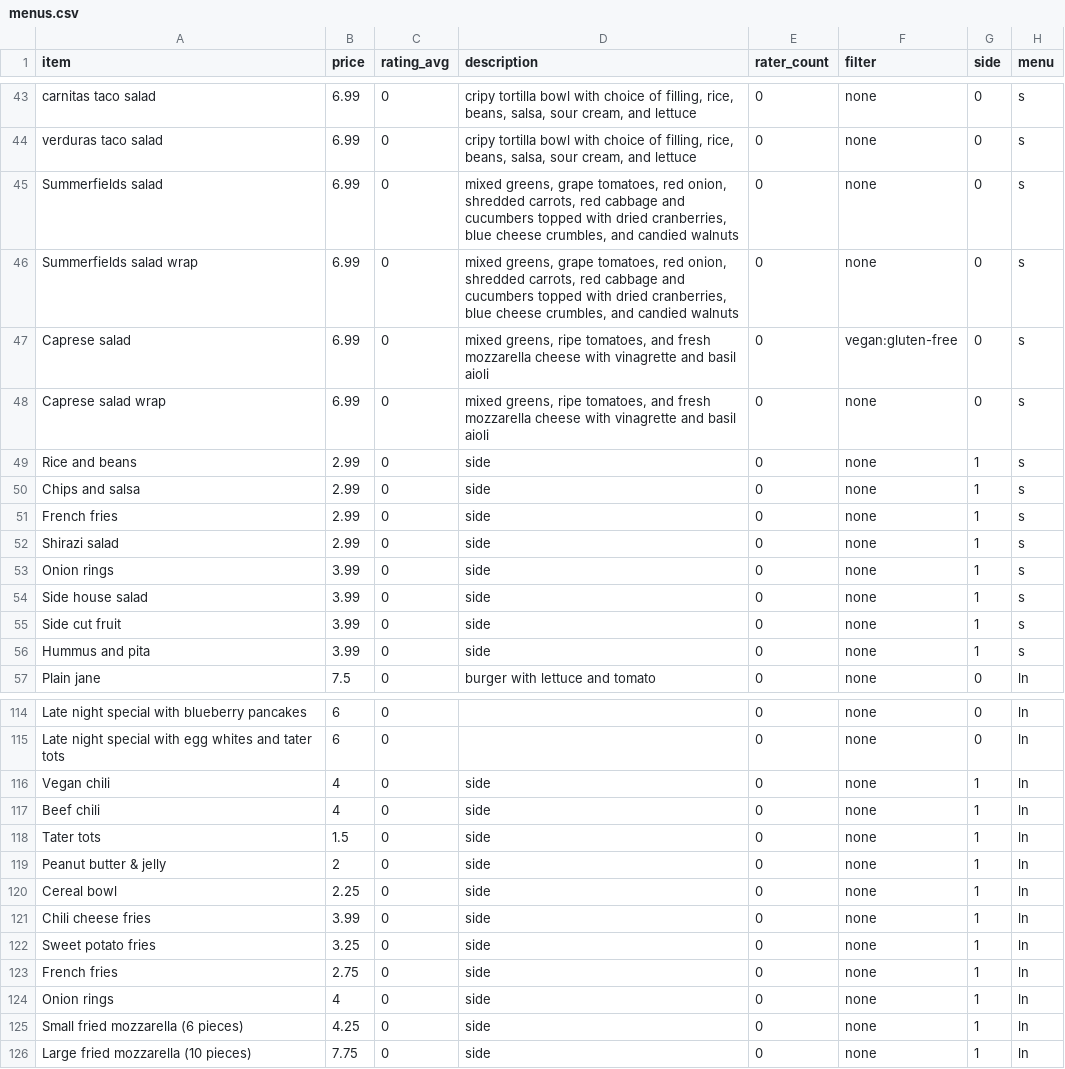
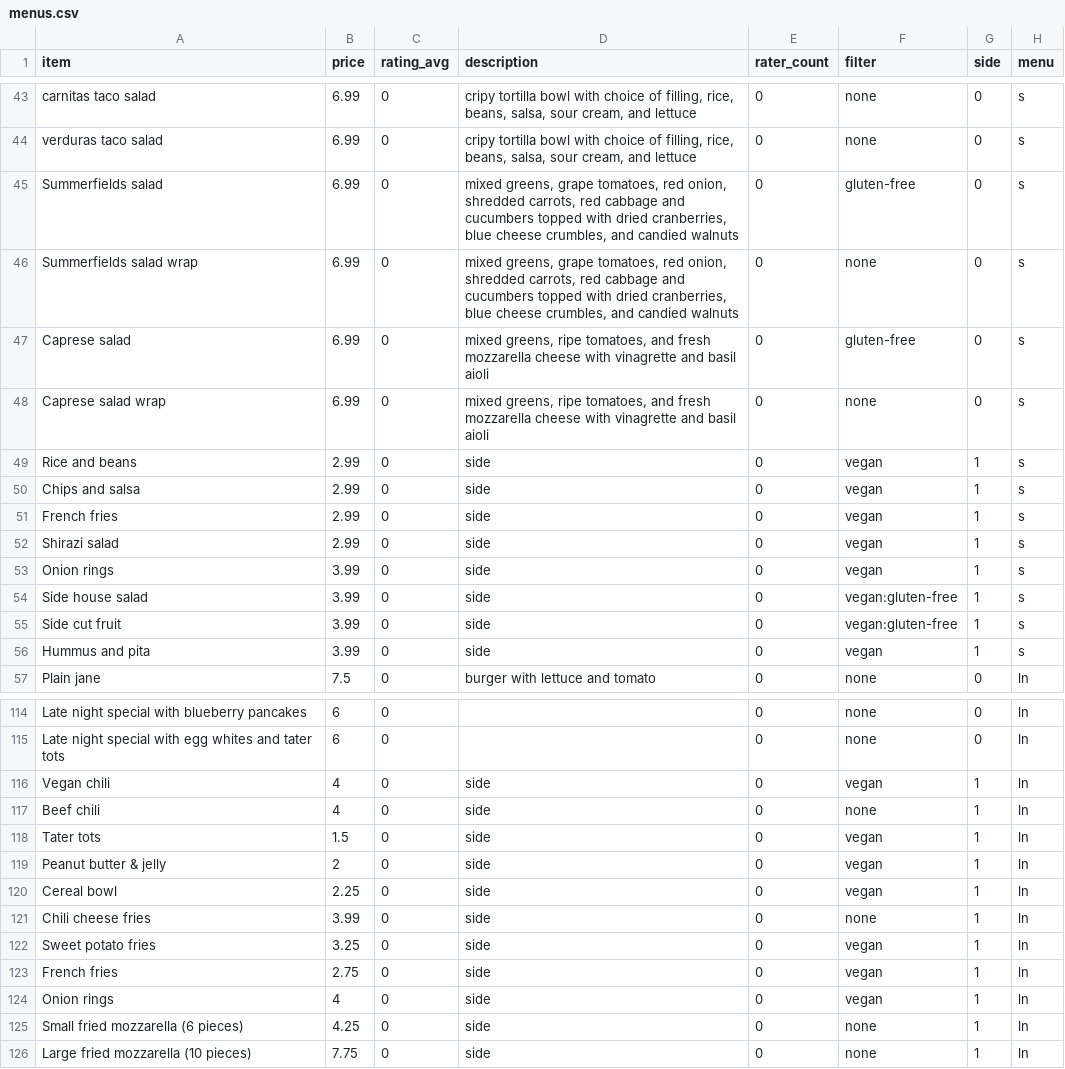
Before and after one commit to barca/FoodyCall, a CSV file: FoodyCall/lib/populate/menus.csv, drawn as a sheet; only a part is shown, gaps mark what is left out; the diff covers the shown part only.

Commit message:
added filters for menu items

```diff
--- a/FoodyCall/lib/populate/menus.csv
+++ b/FoodyCall/lib/populate/menus.csv
@@ -44,14 +44,14 @@ carnitas taco salad,6.99,0,"cripy tortilla bowl with choice of filling, rice, be
 verduras taco salad,6.99,0,"cripy tortilla bowl with choice of filling, rice, beans, salsa, sour cream, and lettuce",0,none,0,s
-Summerfields salad,6.99,0,"mixed greens, grape tomatoes, red onion, shredded carrots, red cabbage and cucumbers topped with dried cranberries, blue cheese crumbles, and candied walnuts",0,none,0,s
+Summerfields salad,6.99,0,"mixed greens, grape tomatoes, red onion, shredded carrots, red cabbage and cucumbers topped with dried cranberries, blue cheese crumbles, and candied walnuts",0,gluten-free,0,s
 Summerfields salad wrap,6.99,0,"mixed greens, grape tomatoes, red onion, shredded carrots, red cabbage and cucumbers topped with dried cranberries, blue cheese crumbles, and candied walnuts",0,none,0,s
-Caprese salad,6.99,0,"mixed greens, ripe tomatoes, and fresh mozzarella cheese with vinagrette and basil aioli",0,vegan:gluten-free,0,s
+Caprese salad,6.99,0,"mixed greens, ripe tomatoes, and fresh mozzarella cheese with vinagrette and basil aioli",0,gluten-free,0,s
 Caprese salad wrap,6.99,0,"mixed greens, ripe tomatoes, and fresh mozzarella cheese with vinagrette and basil aioli",0,none,0,s
-Rice and beans,2.99,0,side,0,none,1,s
-Chips and salsa,2.99,0,side,0,none,1,s
-French fries,2.99,0,side,0,none,1,s
-Shirazi salad,2.99,0,side,0,none,1,s
-Onion rings,3.99,0,side,0,none,1,s
-Side house salad,3.99,0,side,0,none,1,s
-Side cut fruit,3.99,0,side,0,none,1,s
-Hummus and pita,3.99,0,side,0,none,1,s
+Rice and beans,2.99,0,side,0,vegan,1,s
+Chips and salsa,2.99,0,side,0,vegan,1,s
+French fries,2.99,0,side,0,vegan,1,s
+Shirazi salad,2.99,0,side,0,vegan,1,s
+Onion rings,3.99,0,side,0,vegan,1,s
+Side house salad,3.99,0,side,0,vegan:gluten-free,1,s
+Side cut fruit,3.99,0,side,0,vegan:gluten-free,1,s
+Hummus and pita,3.99,0,side,0,vegan,1,s
 Plain jane,7.5,0,burger with lettuce and tomato ,0,none,0,ln
@@ -115,11 +115,11 @@ Late night special with blueberry pancakes,6,0,,0,none,0,ln
 Late night special with egg whites and tater tots,6,0,,0,none,0,ln
-Vegan chili,4,0,side,0,none,1,ln
+Vegan chili,4,0,side,0,vegan,1,ln
 Beef chili,4,0,side,0,none,1,ln
-Tater tots,1.5,0,side,0,none,1,ln
-Peanut butter & jelly,2,0,side,0,none,1,ln
-Cereal bowl,2.25,0,side,0,none,1,ln
+Tater tots,1.5,0,side,0,vegan,1,ln
+Peanut butter & jelly,2,0,side,0,vegan,1,ln
+Cereal bowl,2.25,0,side,0,vegan,1,ln
 Chili cheese fries,3.99,0,side,0,none,1,ln
-Sweet potato fries,3.25,0,side,0,none,1,ln
-French fries,2.75,0,side,0,none,1,ln
-Onion rings,4,0,side,0,none,1,ln
+Sweet potato fries,3.25,0,side,0,vegan,1,ln
+French fries,2.75,0,side,0,vegan,1,ln
+Onion rings,4,0,side,0,vegan,1,ln
 Small fried mozzarella (6 pieces),4.25,0,side,0,none,1,ln
```
Also changed, not shown: 9 edited cells elsewhere in this file.
